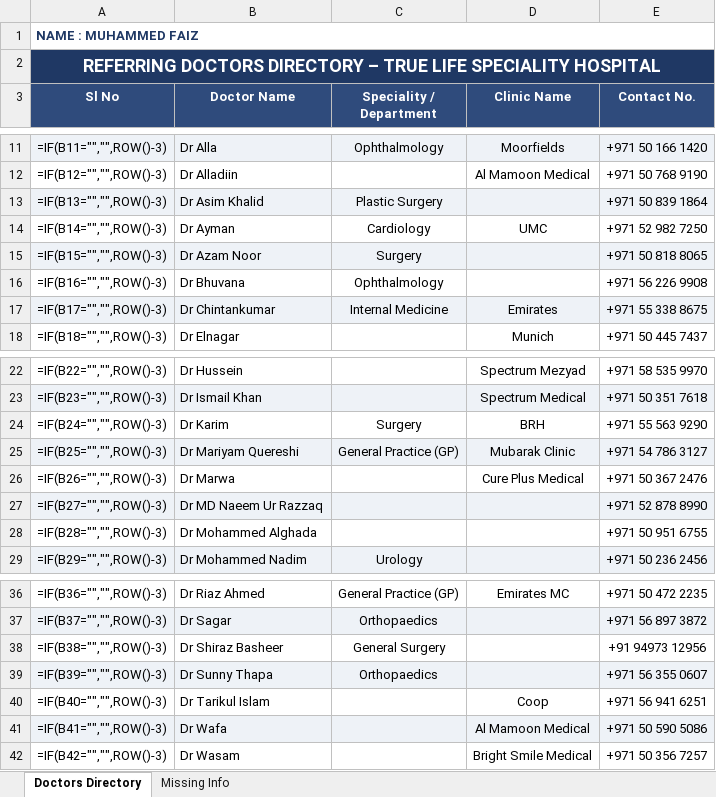
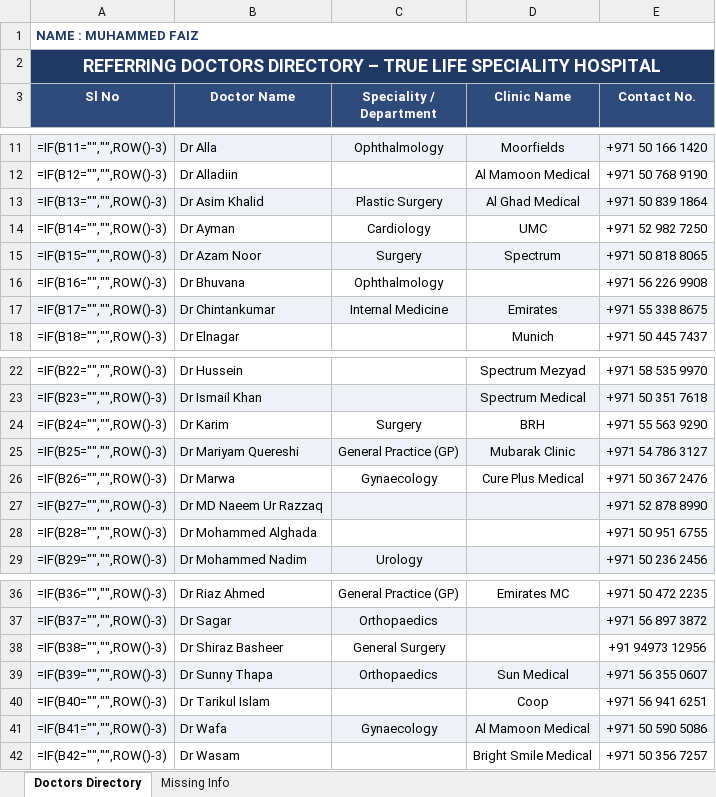
Before and after one commit to faizpachu313-star/patient-report, an Excel workbook: Faiz_Referring_Doctors_Directory.xlsx, sheet Doctors Directory, drawn as a sheet; only a part is shown, gaps mark what is left out; values as stored, in another font and other column widths than the file's, no borders; formulas without a stored value are shown as written; the diff names each change by its address in the sheet, - before the commit and + after, or states it on an @@ line.

```diff
--- a/Faiz_Referring_Doctors_Directory.xlsx (sheet Doctors Directory)
+++ b/Faiz_Referring_Doctors_Directory.xlsx (sheet Doctors Directory)
-D13 (Clinic Name): (empty)
+D13 (Clinic Name): Al Ghad Medical
-D15 (Clinic Name): (empty)
+D15 (Clinic Name): Spectrum
-C26 (Speciality / Department): (empty)
+C26 (Speciality / Department): Gynaecology
-D39 (Clinic Name): (empty)
+D39 (Clinic Name): Sun Medical
-C41 (Speciality / Department): (empty)
+C41 (Speciality / Department): Gynaecology
```
Also changed, not shown: sheet Missing Info, 1 other file.
